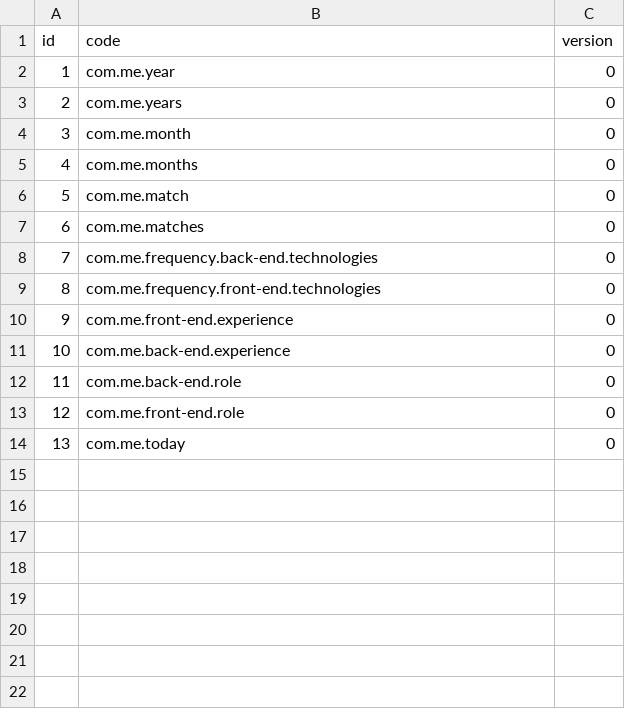
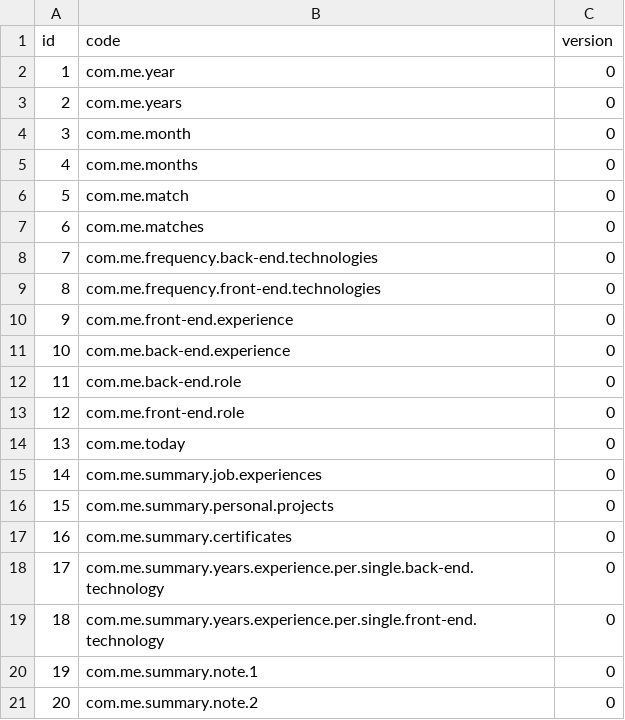
Before and after one commit to goto-eof/minerva-europass, a CSV file: src/main/resources/database/data/translation-code.csv, drawn as a sheet.

```diff
--- a/src/main/resources/database/data/translation-code.csv
+++ b/src/main/resources/database/data/translation-code.csv
@@ -14 +14,8 @@ id,code,version
 13,"com.me.today",0
+14,"com.me.summary.job.experiences",0
+15,"com.me.summary.personal.projects",0
+16,"com.me.summary.certificates",0
+17,"com.me.summary.years.experience.per.single.back-end.technology",0
+18,"com.me.summary.years.experience.per.single.front-end.technology",0
+19,"com.me.summary.note.1",0
+20,"com.me.summary.note.2",0
```
Also changed, not shown: 13 other files.
